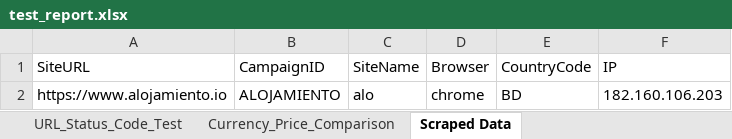
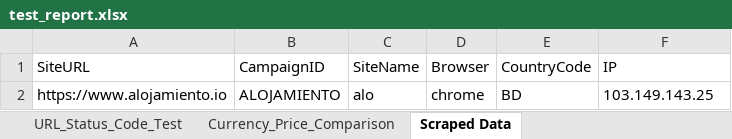
Before and after one commit to Muntasir-Ayan/selenium-assignment, an Excel workbook: test_report.xlsx, sheet Scraped Data, drawn as a sheet; values as stored, in another font and other column widths than the file's, no borders; the diff names each change by its address in the sheet, - before the commit and + after, or states it on an @@ line.

```diff
--- a/test_report.xlsx (sheet Scraped Data)
+++ b/test_report.xlsx (sheet Scraped Data)
-F2 (IP): 182.160.106.203
+F2 (IP): 103.149.143.25
```
Also changed, not shown: sheet URL_Status_Code_Test, sheet Image_Alt_Attribute_Test, sheet Currency_Price_Comparison, 1 other file.
